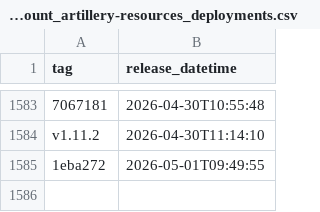
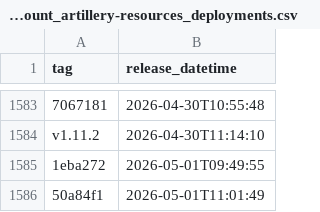
Before and after one commit to uk-gov-mirror/nhsdigital.electronic-prescription-service-account-resources, a CSV file: _data/dev-account_artillery-resources_deployments.csv, drawn as a sheet; only a part is shown, gaps mark what is left out.

```diff
--- a/_data/dev-account_artillery-resources_deployments.csv
+++ b/_data/dev-account_artillery-resources_deployments.csv
@@ -1585 +1585,2 @@ v1.11.2,2026-04-30T11:14:10
 1eba272,2026-05-01T09:49:55
+50a84f1,2026-05-01T11:01:49
```
Also changed, not shown: 1 other file.
